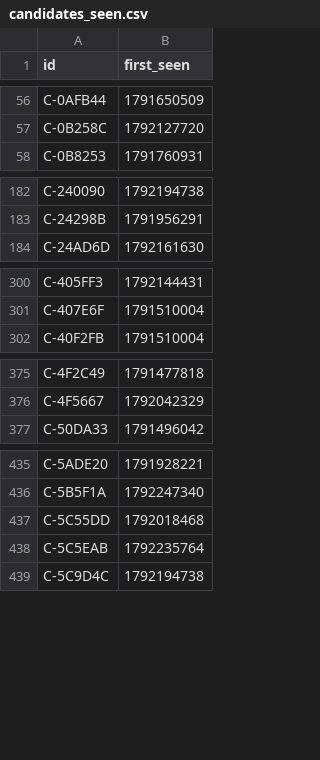
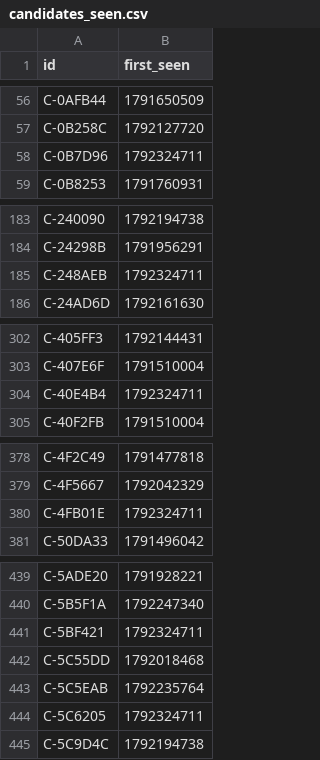
Before and after one commit to ashil13/early-hunter, a CSV file: data/candidates_seen.csv, drawn as a sheet; only a part is shown, gaps mark what is left out; the diff covers the shown part only.

Commit message:
update data

```diff
--- a/data/candidates_seen.csv
+++ b/data/candidates_seen.csv
@@ -57,2 +57,3 @@ C-0AFB44,1791650509
 C-0B258C,1792127720
+C-0B7D96,1792324711
 C-0B8253,1791760931
@@ -183,2 +184,3 @@ C-240090,1792194738
 C-24298B,1791956291
+C-248AEB,1792324711
 C-24AD6D,1792161630
@@ -301,2 +303,3 @@ C-405FF3,1792144431
 C-407E6F,1791510004
+C-40E4B4,1792324711
 C-40F2FB,1791510004
@@ -376,2 +379,3 @@ C-4F2C49,1791477818
 C-4F5667,1792042329
+C-4FB01E,1792324711
 C-50DA33,1791496042
@@ -436,4 +440,6 @@ C-5ADE20,1791928221
 C-5B5F1A,1792247340
+C-5BF421,1792324711
 C-5C55DD,1792018468
 C-5C5EAB,1792235764
+C-5C6205,1792324711
 C-5C9D4C,1792194738
```
Also changed, not shown: 7 added rows elsewhere in this file, data/wallets.csv, 3 other files.
